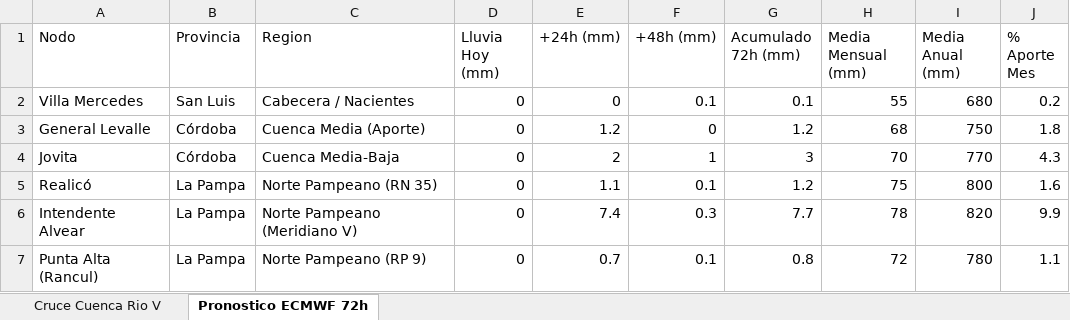
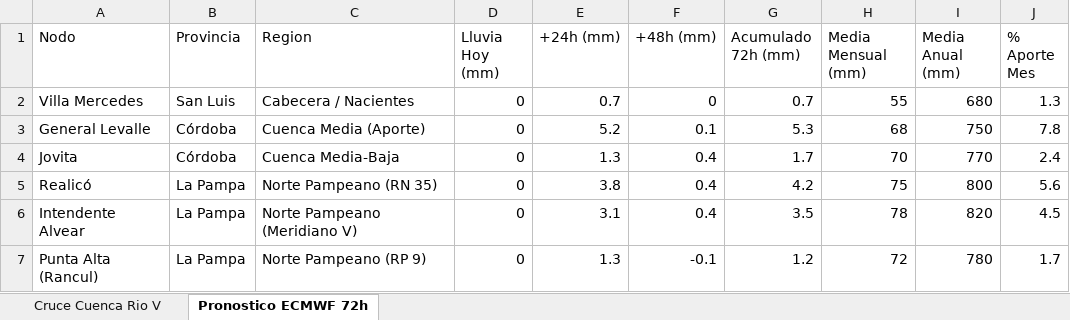
Before and after one commit to contactoiarrd-crypto/sat-cuenca-rio-v, an Excel workbook: sat_unificado_rio_v_triprovincial.xlsx, sheet Pronostico ECMWF 72h, drawn as a sheet; values as stored, in another font and other column widths than the file's, no borders; the diff names each change by its address in the sheet, - before the commit and + after, or states it on an @@ line.

```diff
--- a/sat_unificado_rio_v_triprovincial.xlsx (sheet Pronostico ECMWF 72h)
+++ b/sat_unificado_rio_v_triprovincial.xlsx (sheet Pronostico ECMWF 72h)
-E2 (+24h (mm)): 0
+E2 (+24h (mm)): 0.7
-F2 (+48h (mm)): 0.1
+F2 (+48h (mm)): 0
-G2 (Acumulado 72h (mm)): 0.1
+G2 (Acumulado 72h (mm)): 0.7
-J2 (% Aporte Mes): 0.2
+J2 (% Aporte Mes): 1.3
-E3 (+24h (mm)): 1.2
+E3 (+24h (mm)): 5.2
-F3 (+48h (mm)): 0
+F3 (+48h (mm)): 0.1
-G3 (Acumulado 72h (mm)): 1.2
+G3 (Acumulado 72h (mm)): 5.3
-J3 (% Aporte Mes): 1.8
+J3 (% Aporte Mes): 7.8
-E4 (+24h (mm)): 2
+E4 (+24h (mm)): 1.3
-F4 (+48h (mm)): 1
+F4 (+48h (mm)): 0.4
-G4 (Acumulado 72h (mm)): 3
+G4 (Acumulado 72h (mm)): 1.7
-J4 (% Aporte Mes): 4.3
+J4 (% Aporte Mes): 2.4
-E5 (+24h (mm)): 1.1
+E5 (+24h (mm)): 3.8
-F5 (+48h (mm)): 0.1
+F5 (+48h (mm)): 0.4
-G5 (Acumulado 72h (mm)): 1.2
+G5 (Acumulado 72h (mm)): 4.2
-J5 (% Aporte Mes): 1.6
+J5 (% Aporte Mes): 5.6
-E6 (+24h (mm)): 7.4
+E6 (+24h (mm)): 3.1
-F6 (+48h (mm)): 0.3
+F6 (+48h (mm)): 0.4
-G6 (Acumulado 72h (mm)): 7.7
+G6 (Acumulado 72h (mm)): 3.5
-J6 (% Aporte Mes): 9.9
+J6 (% Aporte Mes): 4.5
-E7 (+24h (mm)): 0.7
+E7 (+24h (mm)): 1.3
-F7 (+48h (mm)): 0.1
+F7 (+48h (mm)): -0.1
-G7 (Acumulado 72h (mm)): 0.8
+G7 (Acumulado 72h (mm)): 1.2
-J7 (% Aporte Mes): 1.1
+J7 (% Aporte Mes): 1.7
```
Also changed, not shown: sheet Cruce Cuenca Rio V, 2 other files.
